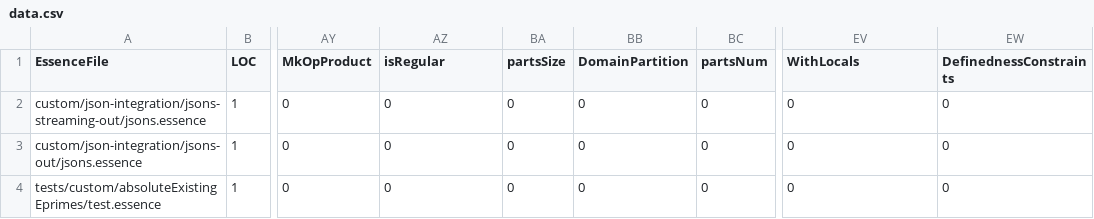
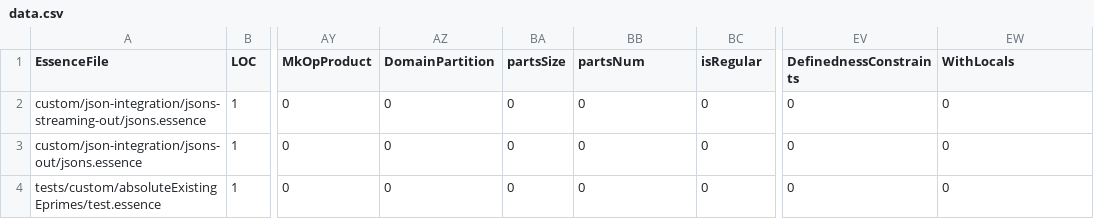
Before and after one commit to ozgurakgun/conjure-oxide, a CSV file: tools/essence-feature-usage-stats/data.csv, drawn as a sheet; only a part is shown, gaps mark what is left out; the diff names each change by its address in the sheet, - before the commit and + after, or states it on an @@ line.

Commit message:
Actions: Deploy the essence features usage table 🚀

```diff
--- a/tools/essence-feature-usage-stats/data.csv
+++ b/tools/essence-feature-usage-stats/data.csv
-AZ1: isRegular
+AZ1: DomainPartition
-BB1: DomainPartition
+BB1: partsNum
-BC1: partsNum
+BC1: isRegular
-EV1: WithLocals
+EV1: DefinednessConstraints
-EW1: DefinednessConstraints
+EW1: WithLocals
```
Also changed, not shown: 1 other file.
